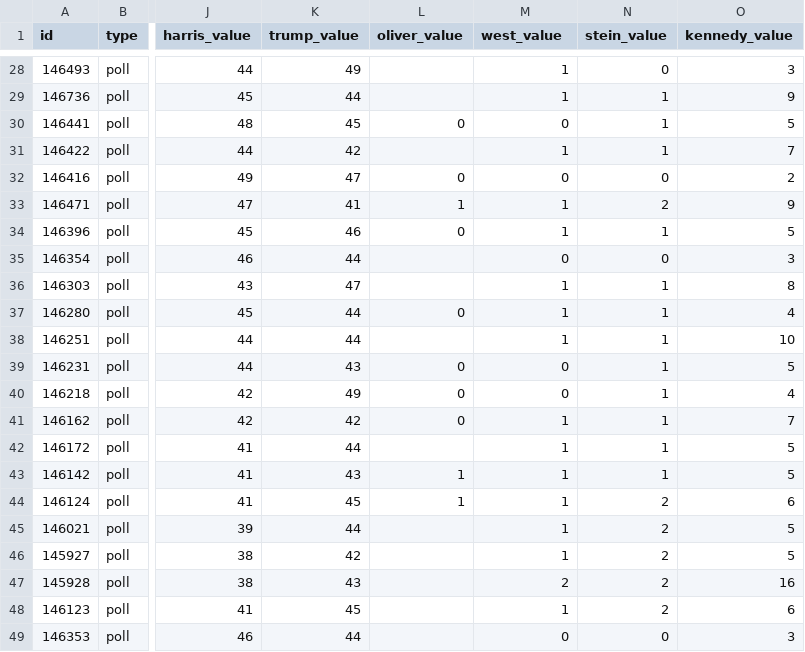
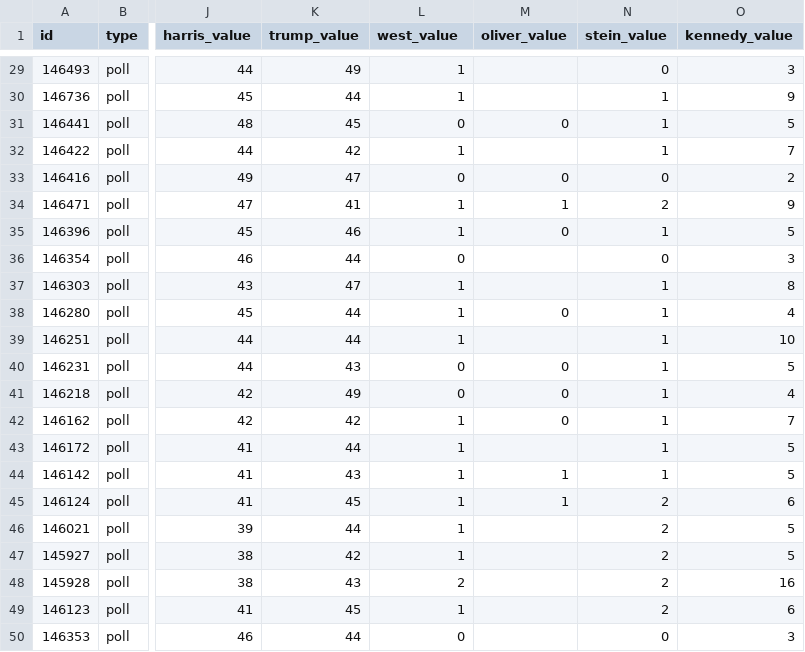
Before and after one commit to stiles/polls, a CSV file: data/polls/general_third_parties.csv, drawn as a sheet; only a part is shown, gaps mark what is left out; addresses are those after the commit; the diff covers the shown part only; the diff names each change by its address in the sheet, - before the commit and + after, or states it on an @@ line.

```diff
--- a/data/polls/general_third_parties.csv
+++ b/data/polls/general_third_parties.csv
-L1: oliver_value
+L1: west_value
-M1: west_value
+M1: oliver_value
-L29:L30 (west_value): (empty)
+L29:L30 (west_value): 1
-M29:M30 (oliver_value): 1
+M29:M30 (oliver_value): (empty)
-L32 (west_value): (empty)
+L32 (west_value): 1
-M32 (oliver_value): 1
+M32 (oliver_value): (empty)
-L35 (west_value): 0
+L35 (west_value): 1
-M35 (oliver_value): 1
+M35 (oliver_value): 0
-L36 (west_value): (empty)
+L36 (west_value): 0
-M36 (oliver_value): 0
+M36 (oliver_value): (empty)
-L37 (west_value): (empty)
+L37 (west_value): 1
-M37 (oliver_value): 1
+M37 (oliver_value): (empty)
-L38 (west_value): 0
+L38 (west_value): 1
-M38 (oliver_value): 1
+M38 (oliver_value): 0
-L39 (west_value): (empty)
+L39 (west_value): 1
-M39 (oliver_value): 1
+M39 (oliver_value): (empty)
-L42 (west_value): 0
+L42 (west_value): 1
-M42 (oliver_value): 1
+M42 (oliver_value): 0
-L43 (west_value): (empty)
+L43 (west_value): 1
-M43 (oliver_value): 1
+M43 (oliver_value): (empty)
-L46:L47 (west_value): (empty)
+L46:L47 (west_value): 1
-M46:M47 (oliver_value): 1
+M46:M47 (oliver_value): (empty)
-L48 (west_value): (empty)
+L48 (west_value): 2
-M48 (oliver_value): 2
+M48 (oliver_value): (empty)
-L49 (west_value): (empty)
+L49 (west_value): 1
-M49 (oliver_value): 1
+M49 (oliver_value): (empty)
-L50 (west_value): (empty)
+L50 (west_value): 0
-M50 (oliver_value): 0
+M50 (oliver_value): (empty)
```
Also changed, not shown: 1 added row and 35 edited cells elsewhere in this file, data/polls_avg/general_third_parties.csv, 11 other files.
